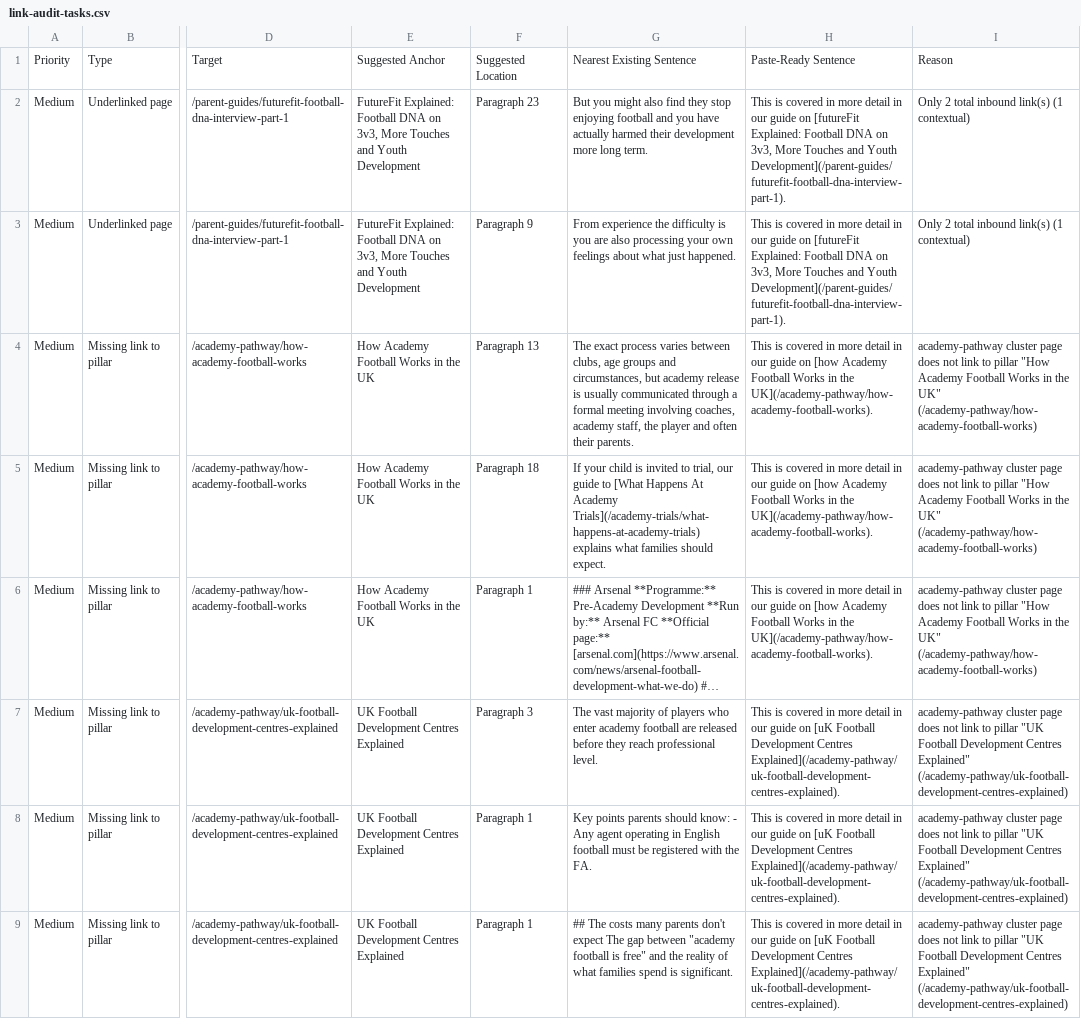
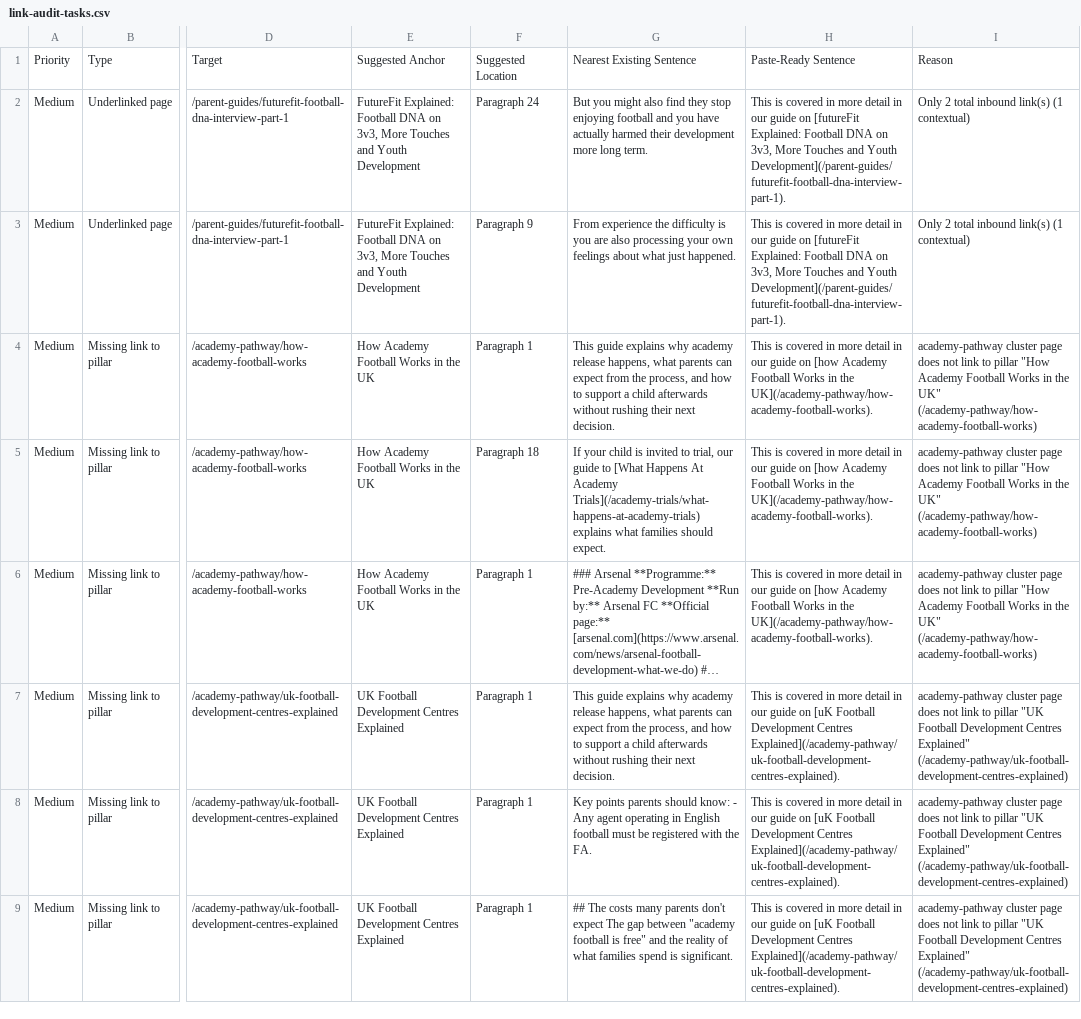
Before and after one commit to grahamjenner84-dot/football-parent, a CSV file: link-audit-tasks.csv, drawn as a sheet; only a part is shown, gaps mark what is left out; long unchanged cells end in …; the diff covers the shown part only; the diff names each change by its address in the sheet, - before the commit and + after, or states it on an @@ line.

Commit message:
Fix duplicate reciprocal-link suggestions in internal-link-audit.mjs
Section 6 (Reciprocal link opportunities) looped over every raw
outbound link occurrence rather than each unique target, so a page
that links to the same target twice (a real, common pattern this
tool already flags in section 3 as "overlinking") produced the
identical reciprocal suggestion twice. 14 of 50 rows were exact
duplicates before this fix; 0 after.

```diff
--- a/link-audit-tasks.csv
+++ b/link-audit-tasks.csv
-F2: Paragraph 23
+F2: Paragraph 24
-F4: Paragraph 13
+F4: Paragraph 1
-G4: The exact process varies between clubs, age groups and circumstances, but academy release is usually communicated through a formal meeting involving coaches, academy staff, the player and often their parents.
+G4: This guide explains why academy release happens, what parents can expect from the process, and how to support a child afterwards without rushing their next decision.
-F7: Paragraph 3
+F7: Paragraph 1
-G7: The vast majority of players who enter academy football are released before they reach professional level.
+G7: This guide explains why academy release happens, what parents can expect from the process, and how to support a child afterwards without rushing their next decision.
```
Also changed, not shown: 6 edited cells elsewhere in this file, 2 other files.
